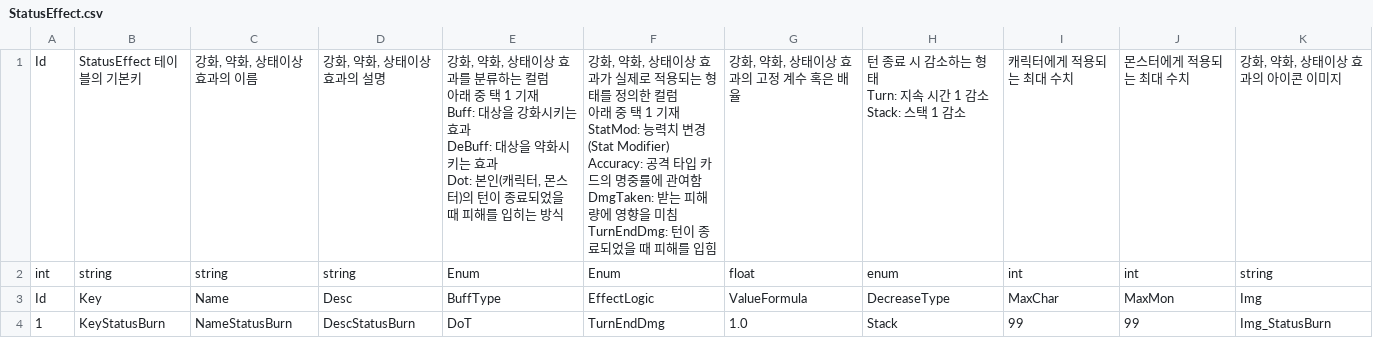
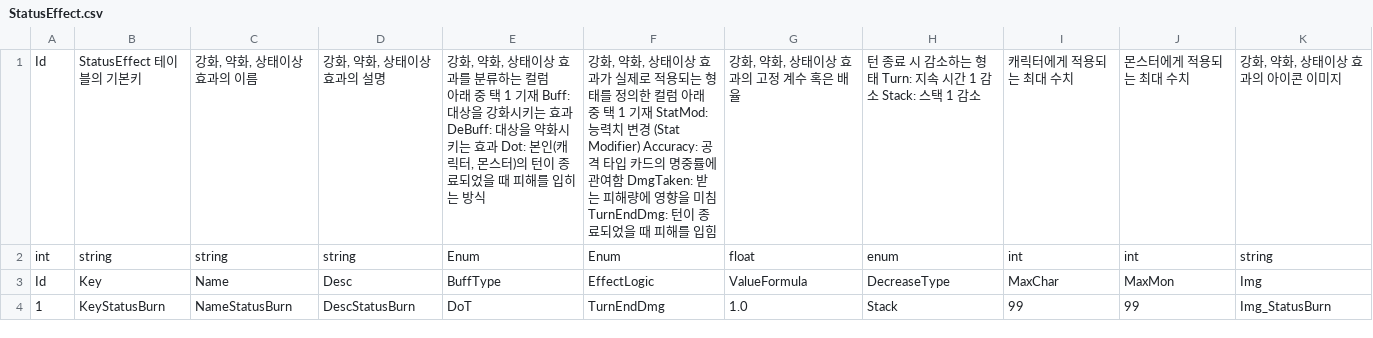
Before and after one commit to GreedSpirit/Hexagon, a CSV file: Assets/Resources/StatusEffect.csv, drawn as a sheet; only a part is shown.

```diff
--- a/Assets/Resources/StatusEffect.csv
+++ b/Assets/Resources/StatusEffect.csv
@@ -1,17 +1,3 @@
-Id,StatusEffect 테이블의 기본키,"강화, 약화, 상태이상 효과의 이름","강화, 약화, 상태이상 효과의 설명","강화, 약화, 상태이상 효과를 분류하는 컬럼
-아래 중 택 1 기재
-
-Buff: 대상을 강화시키는 효과
-DeBuff: 대상을 약화시키는 효과
-Dot: 본인(캐릭터, 몬스터)의 턴이 종료되었을 때 피해를 입히는 방식","강화, 약화, 상태이상 효과가 실제로 적용되는 형태를 정의한 컬럼
-
-아래 중 택 1 기재
-
-StatMod: 능력치 변경 (Stat Modifier)
-Accuracy: 공격 타입 카드의 명중률에 관여함
-DmgTaken: 받는 피해량에 영향을 미침
-TurnEndDmg: 턴이 종료되었을 때 피해를 입힘","강화, 약화, 상태이상 효과의 고정 계수 혹은 배율","턴 종료 시 감소하는 형태
-
-Turn: 지속 시간 1 감소
-Stack: 스택 1 감소",캐릭터에게 적용되는 최대 수치,몬스터에게 적용되는 최대 수치,"강화, 약화, 상태이상 효과의 아이콘 이미지"
+Id,StatusEffect 테이블의 기본키,"강화, 약화, 상태이상 효과의 이름","강화, 약화, 상태이상 효과의 설명","강화, 약화, 상태이상 효과를 분류하는 컬럼
+아래 중 택 1 기재 Buff: 대상을 강화시키는 효과 DeBuff: 대상을 약화시키는 효과 Dot: 본인(캐릭터, 몬스터)의 턴이 종료되었을 때 피해를 입히는 방식","강화, 약화, 상태이상 효과가 실제로 적용되는 형태를 정의한 컬럼 아래 중 택 1 기재 StatMod: 능력치 변경 (Stat Modifier) Accuracy: 공격 타입 카드의 명중률에 관여함 DmgTaken: 받는 피해량에 영향을 미침 TurnEndDmg: 턴이 종료되었을 때 피해를 입힘","강화, 약화, 상태이상 효과의 고정 계수 혹은 배율","턴 종료 시 감소하는 형태 Turn: 지속 시간 1 감소 Stack: 스택 1 감소",캐릭터에게 적용되는 최대 수치,몬스터에게 적용되는 최대 수치,"강화, 약화, 상태이상 효과의 아이콘 이미지"
 int,string,string,string,Enum,Enum,float,enum,int,int,string
```
Also changed, not shown: Assets/Resources/Card.csv.
